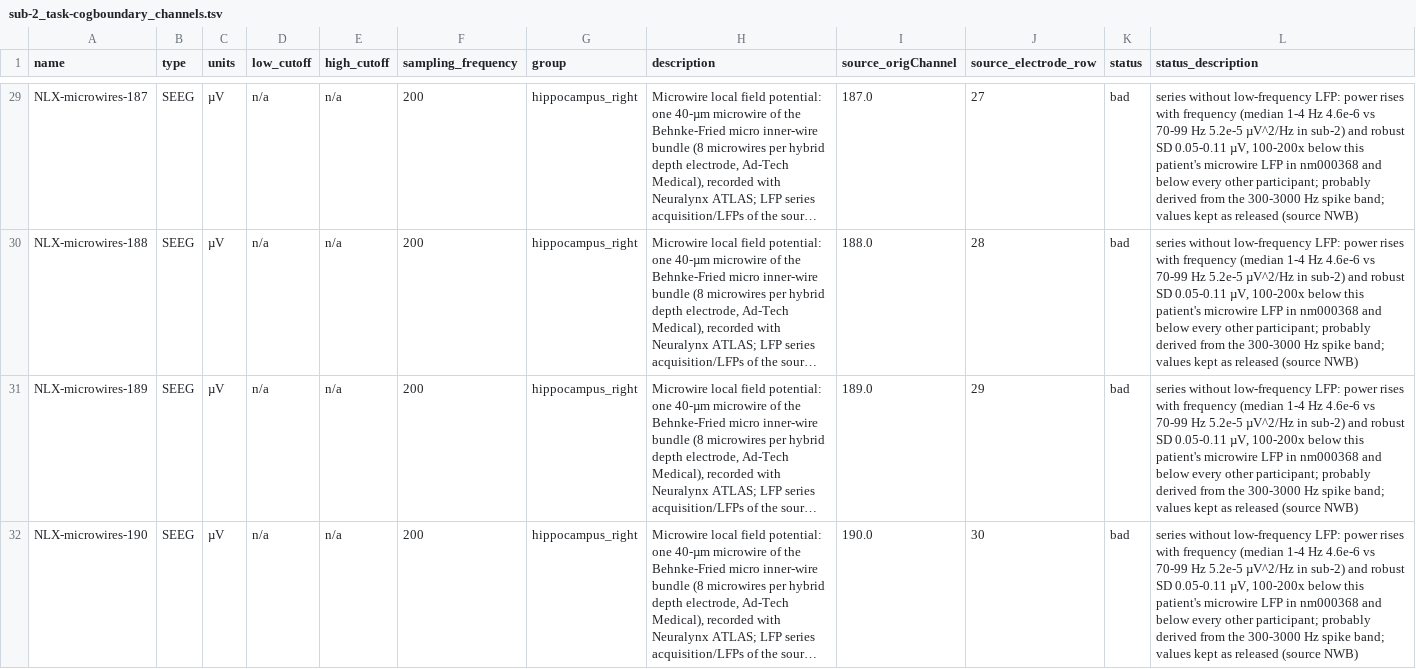
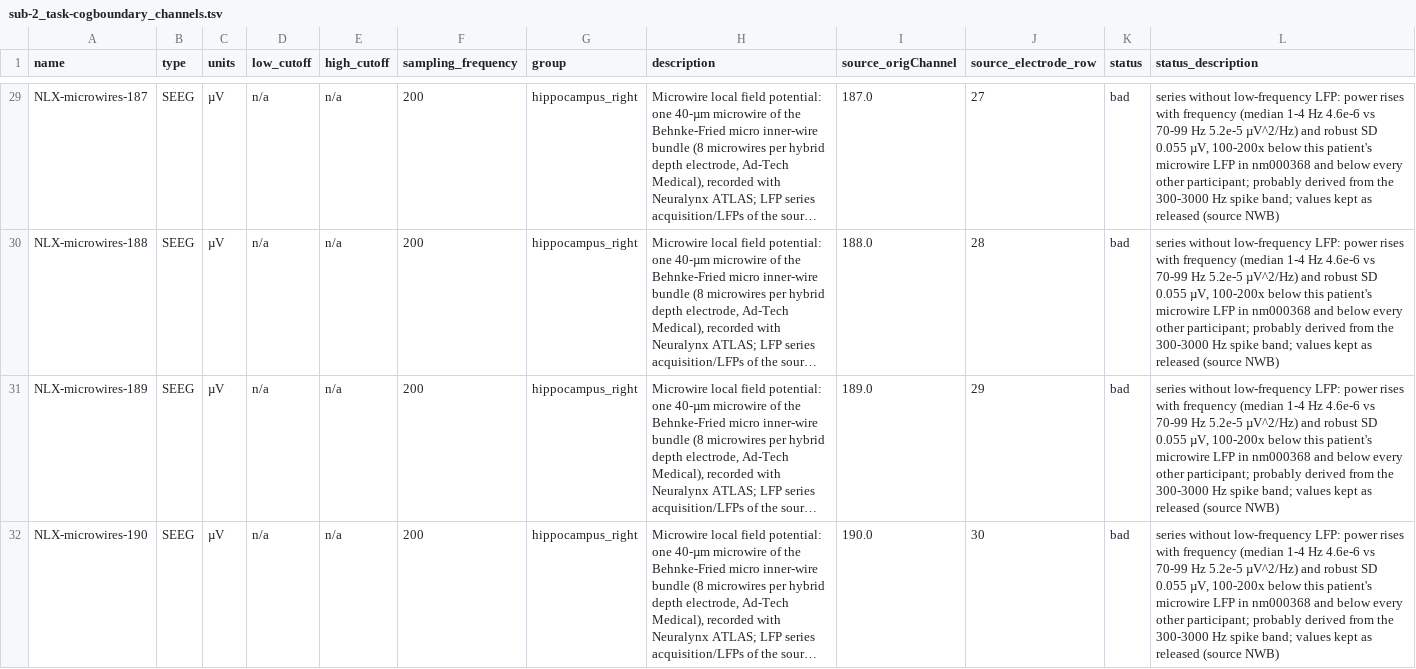
Before and after one commit to nemarDatasets/nm000367, a TSV file: sub-2/ieeg/sub-2_task-cogboundary_channels.tsv, drawn as a sheet; only a part is shown, gaps mark what is left out; long unchanged cells end in …; the diff covers the shown part only; the diff names each change by its address in the sheet, - before the commit and + after, or states it on an @@ line.

```diff
--- a/sub-2/ieeg/sub-2_task-cogboundary_channels.tsv
+++ b/sub-2/ieeg/sub-2_task-cogboundary_channels.tsv
-L29:L32 (status_description): …Hz 5.2e-5 µV^2/Hz in sub-2) and robust SD 0.05-0.11 µV, 100-200x…
+L29:L32 (status_description): …Hz 5.2e-5 µV^2/Hz) and robust SD 0.055 µV, 100-200x…
```
Also changed, not shown: 37 edited cells elsewhere in this file, sub-8/ieeg/sub-8_task-cogboundary_channels.tsv, 1 other file.
